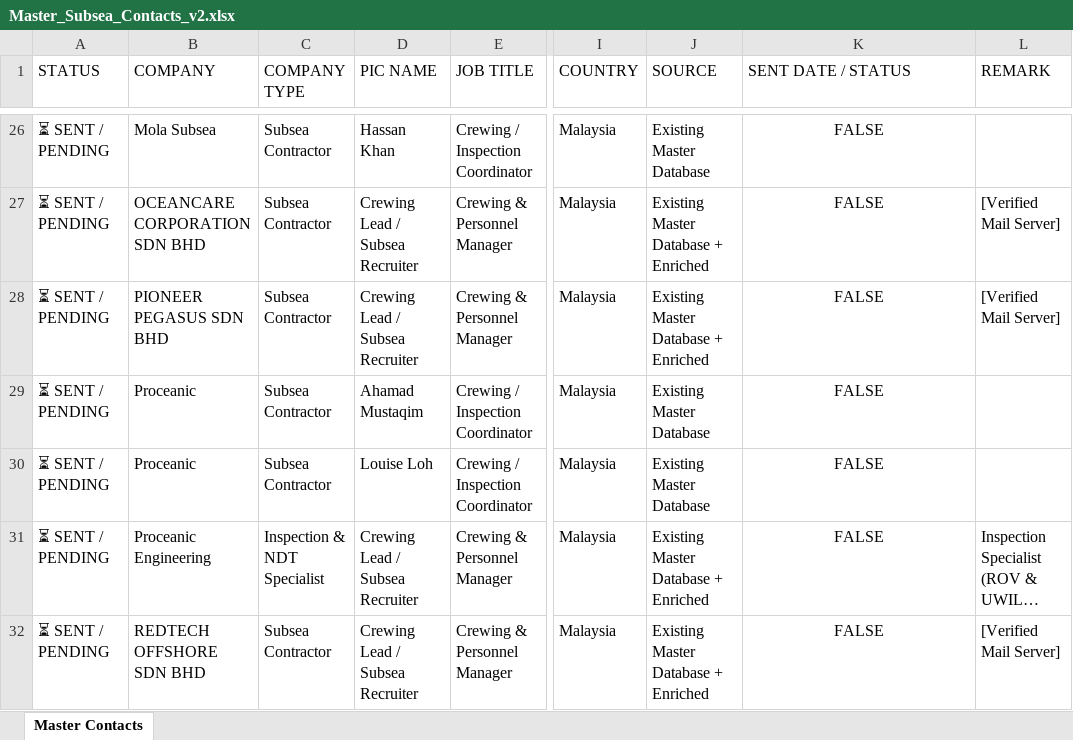
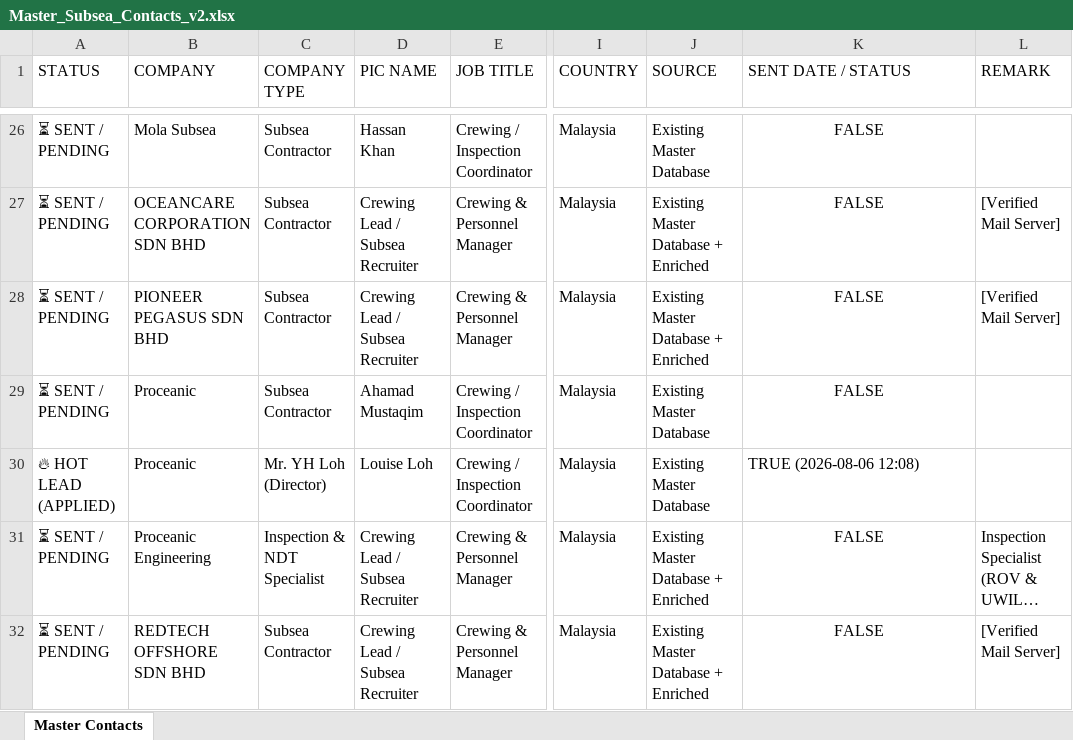
Before and after one commit to opsfunnelmatter-png/aminazman.inspection, an Excel workbook: Master_Subsea_Contacts_v2.xlsx, sheet Master Contacts, drawn as a sheet; only a part is shown, gaps mark what is left out; long unchanged cells end in …; values as stored, in another font and other column widths than the file's, no borders; the diff names each change by its address in the sheet, - before the commit and + after, or states it on an @@ line.

Commit message:
Update Proceanic Director YH Loh application status

```diff
--- a/Master_Subsea_Contacts_v2.xlsx (sheet Master Contacts)
+++ b/Master_Subsea_Contacts_v2.xlsx (sheet Master Contacts)
-A30 (STATUS): ⏳ SENT / PENDING
+A30 (STATUS): 🔥 HOT LEAD (APPLIED)
-C30 (COMPANY TYPE): Subsea Contractor
+C30 (COMPANY TYPE): Mr. YH Loh (Director)
-K30 (SENT DATE / STATUS): FALSE
+K30 (SENT DATE / STATUS): TRUE (2026-08-06 12:08)
-K30 alignment: center
+K30 alignment: left
```
Also changed, not shown: 1 other file.
